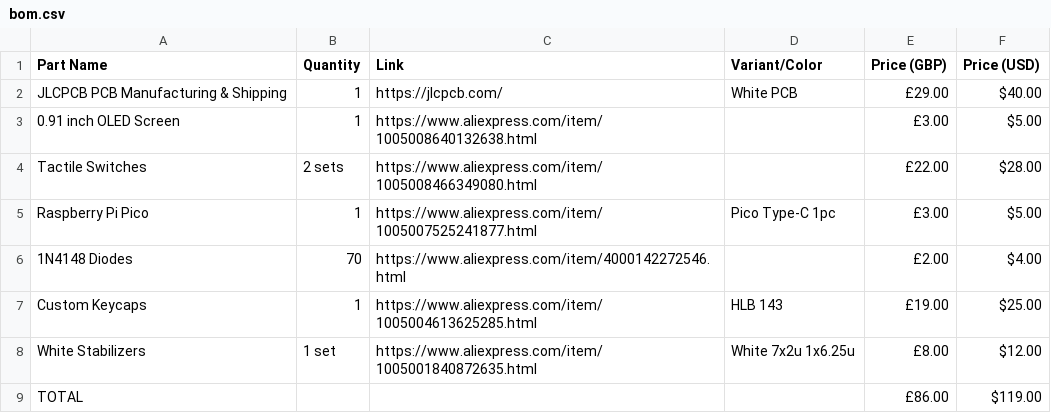
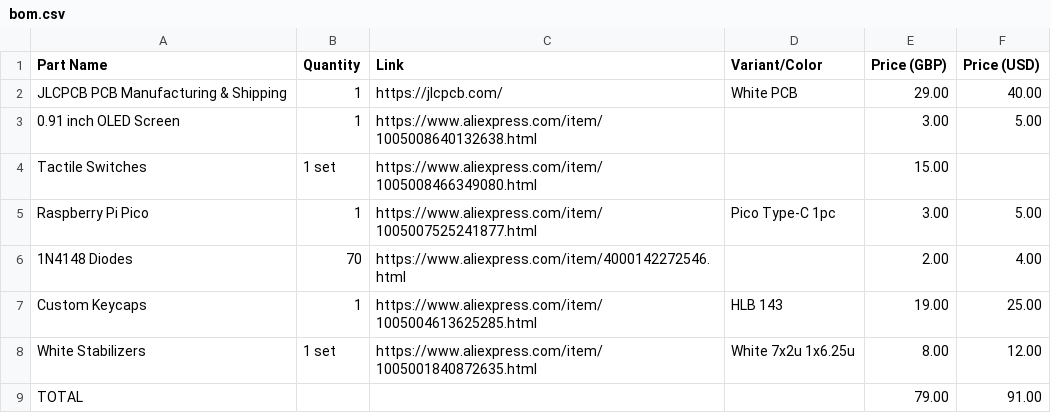
Before and after one commit to dan-code1232/my-keeb, a CSV file: bom.csv, drawn as a sheet.

Commit message:
Revise component prices and quantities in bom.csv
Updated prices and quantities for several components in the BOM.

```diff
--- a/bom.csv
+++ b/bom.csv
@@ -1,9 +1,9 @@
 Part Name,Quantity,Link,Variant/Color,Price (GBP),Price (USD)
-JLCPCB PCB Manufacturing & Shipping,1,https://jlcpcb.com/,White PCB,£29.00,$40.00
-0.91 inch OLED Screen,1,https://www.aliexpress.com/item/1005008640132638.html,,£3.00,$5.00
-Tactile Switches,2 sets,https://www.aliexpress.com/item/1005008466349080.html,,£22.00,$28.00
-Raspberry Pi Pico,1,https://www.aliexpress.com/item/1005007525241877.html,Pico Type-C 1pc,£3.00,$5.00
-1N4148 Diodes,70,https://www.aliexpress.com/item/4000142272546.html,,£2.00,$4.00
-Custom Keycaps,1,https://www.aliexpress.com/item/1005004613625285.html,HLB 143,£19.00,$25.00
-White Stabilizers,1 set,https://www.aliexpress.com/item/1005001840872635.html,White 7x2u 1x6.25u,£8.00,$12.00
-TOTAL,,,,£86.00,$119.00
+JLCPCB PCB Manufacturing & Shipping,1,https://jlcpcb.com/,White PCB,29.00,40.00
+0.91 inch OLED Screen,1,https://www.aliexpress.com/item/1005008640132638.html,,3.00,5.00
+Tactile Switches,1 set,https://www.aliexpress.com/item/1005008466349080.html,,15.00,
+Raspberry Pi Pico,1,https://www.aliexpress.com/item/1005007525241877.html,Pico Type-C 1pc,3.00,5.00
+1N4148 Diodes,70,https://www.aliexpress.com/item/4000142272546.html,,2.00,4.00
+Custom Keycaps,1,https://www.aliexpress.com/item/1005004613625285.html,HLB 143,19.00,25.00
+White Stabilizers,1 set,https://www.aliexpress.com/item/1005001840872635.html,White 7x2u 1x6.25u,8.00,12.00
+TOTAL,,,,79.00,91.00
```
